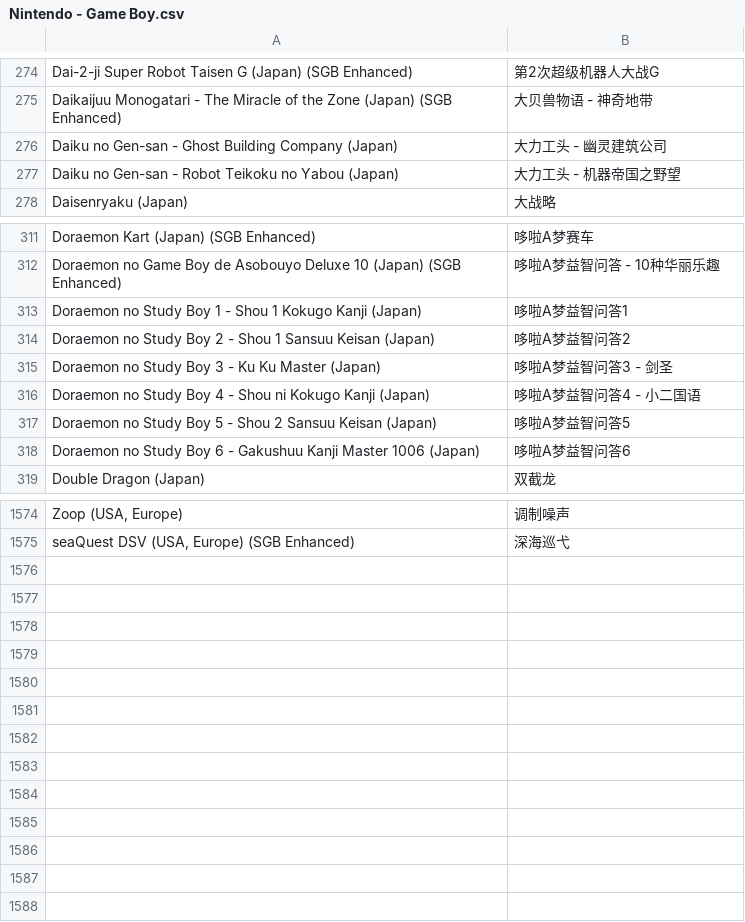
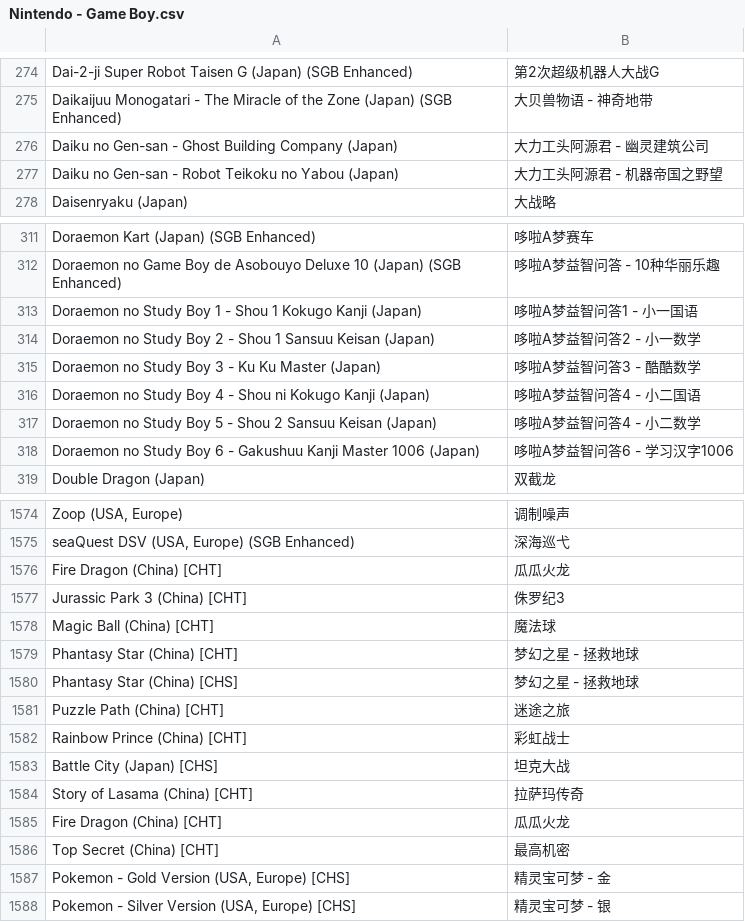
Before and after one commit to yingw/rom-name-cn, a CSV file: Nintendo - Game Boy.csv, drawn as a sheet; only a part is shown, gaps mark what is left out; the diff covers the shown part only; the diff names each change by its address in the sheet, - before the commit and + after, or states it on an @@ line.

Commit message:
update GB

```diff
--- a/Nintendo - Game Boy.csv
+++ b/Nintendo - Game Boy.csv
-B276: 大力工头 - 幽灵建筑公司
+B276: 大力工头阿源君 - 幽灵建筑公司
-B277: 大力工头 - 机器帝国之野望
+B277: 大力工头阿源君 - 机器帝国之野望
-B313: 哆啦A梦益智问答1
+B313: 哆啦A梦益智问答1 - 小一国语
-B314: 哆啦A梦益智问答2
+B314: 哆啦A梦益智问答2 - 小一数学
-B315: 哆啦A梦益智问答3 - 剑圣
+B315: 哆啦A梦益智问答3 - 酷酷数学
-B317: 哆啦A梦益智问答5
+B317: 哆啦A梦益智问答4 - 小二数学
-B318: 哆啦A梦益智问答6
+B318: 哆啦A梦益智问答6 - 学习汉字1006
+row 1576: Fire Dragon (China) [CHT] | 瓜瓜火龙
+row 1577: Jurassic Park 3 (China) [CHT] | 侏罗纪3
+row 1578: Magic Ball (China) [CHT] | 魔法球
+row 1579: Phantasy Star (China) [CHT] | 梦幻之星 - 拯救地球
+row 1580: Phantasy Star (China) [CHS] | 梦幻之星 - 拯救地球
+row 1581: Puzzle Path (China) [CHT] | 迷途之旅
+row 1582: Rainbow Prince (China) [CHT] | 彩虹战士
+row 1583: Battle City (Japan) [CHS] | 坦克大战
+row 1584: Story of Lasama (China) [CHT] | 拉萨玛传奇
+row 1585: Fire Dragon (China) [CHT] | 瓜瓜火龙
+row 1586: Top Secret (China) [CHT] | 最高机密
+row 1587: Pokemon - Gold Version (USA, Europe) [CHS] | 精灵宝可梦 - 金
+row 1588: Pokemon - Silver Version (USA, Europe) [CHS] | 精灵宝可梦 - 银
```
Also changed, not shown: 37 edited cells elsewhere in this file.
